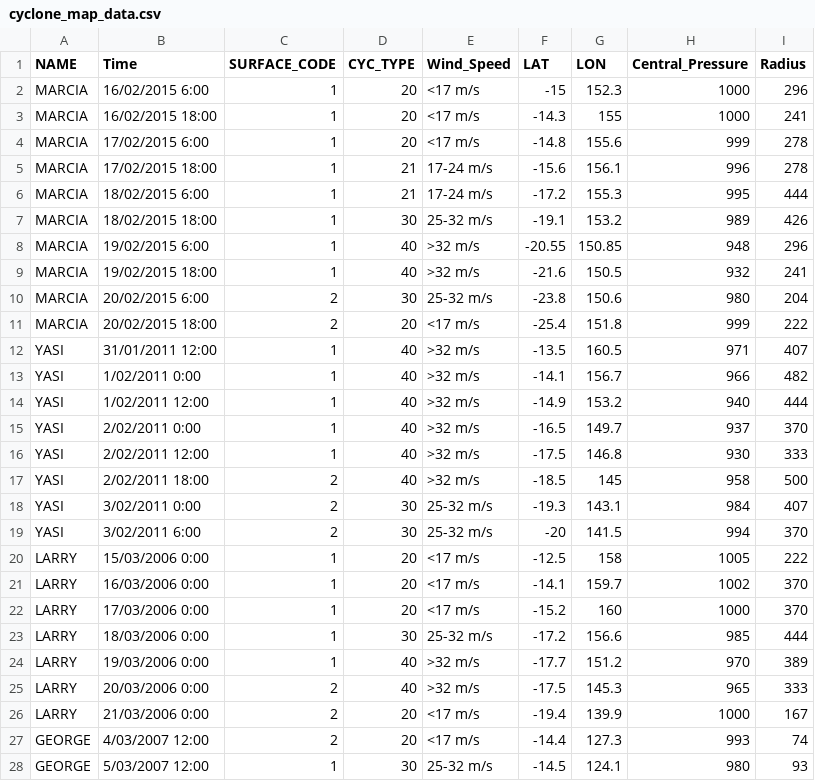
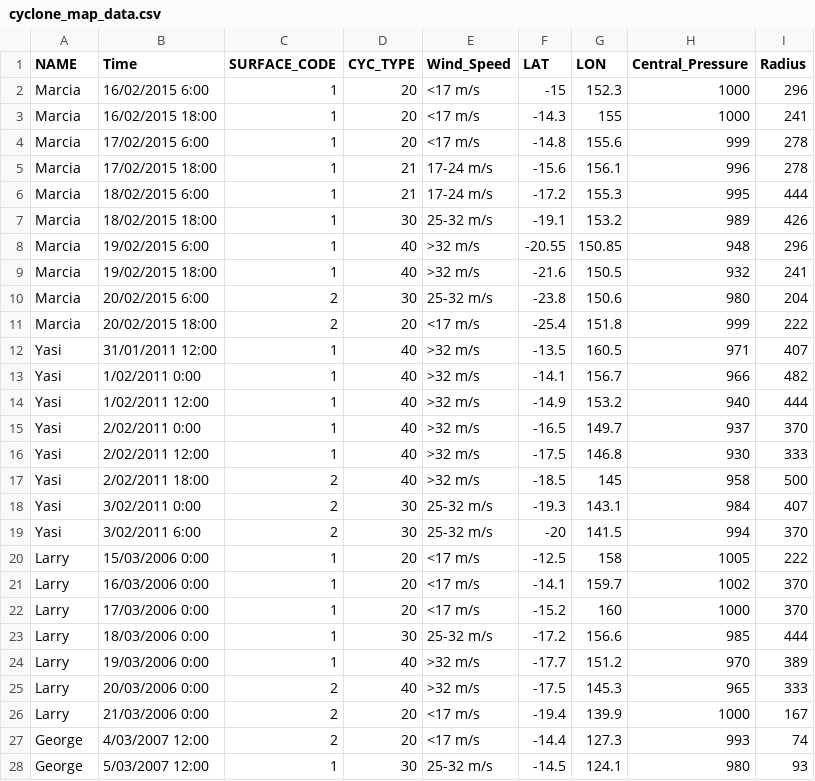
Before and after one commit to MKY43/3179, a CSV file: map_data/cyclone_map_data.csv, drawn as a sheet; only a part is shown; the diff covers the shown part only.

Commit message:
Update cyclone_map_data.csv
change cyclone names

```diff
--- a/map_data/cyclone_map_data.csv
+++ b/map_data/cyclone_map_data.csv
@@ -1,28 +1,28 @@
 NAME,Time,SURFACE_CODE,CYC_TYPE,Wind_Speed,LAT,LON,Central_Pressure,Radius
-MARCIA ,16/02/2015 6:00,1,20,<17 m/s,-15,152.3,1000,296
-MARCIA ,16/02/2015 18:00,1,20,<17 m/s,-14.3,155,1000,241
-MARCIA ,17/02/2015 6:00,1,20,<17 m/s,-14.8,155.6,999,278
-MARCIA ,17/02/2015 18:00,1,21,17-24 m/s,-15.6,156.1,996,278
-MARCIA ,18/02/2015 6:00,1,21,17-24 m/s,-17.2,155.3,995,444
-MARCIA ,18/02/2015 18:00,1,30,25-32 m/s,-19.1,153.2,989,426
-MARCIA ,19/02/2015 6:00,1,40,>32 m/s,-20.55,150.85,948,296
-MARCIA ,19/02/2015 18:00,1,40,>32 m/s,-21.6,150.5,932,241
-MARCIA ,20/02/2015 6:00,2,30,25-32 m/s,-23.8,150.6,980,204
-MARCIA ,20/02/2015 18:00,2,20,<17 m/s,-25.4,151.8,999,222
-YASI ,31/01/2011 12:00,1,40,>32 m/s,-13.5,160.5,971,407
-YASI ,1/02/2011 0:00,1,40,>32 m/s,-14.1,156.7,966,482
-YASI ,1/02/2011 12:00,1,40,>32 m/s,-14.9,153.2,940,444
-YASI ,2/02/2011 0:00,1,40,>32 m/s,-16.5,149.7,937,370
-YASI ,2/02/2011 12:00,1,40,>32 m/s,-17.5,146.8,930,333
-YASI ,2/02/2011 18:00,2,40,>32 m/s,-18.5,145,958,500
-YASI ,3/02/2011 0:00,2,30,25-32 m/s,-19.3,143.1,984,407
-YASI ,3/02/2011 6:00,2,30,25-32 m/s,-20,141.5,994,370
-LARRY ,15/03/2006 0:00,1,20,<17 m/s,-12.5,158,1005,222
-LARRY ,16/03/2006 0:00,1,20,<17 m/s,-14.1,159.7,1002,370
-LARRY ,17/03/2006 0:00,1,20,<17 m/s,-15.2,160,1000,370
-LARRY ,18/03/2006 0:00,1,30,25-32 m/s,-17.2,156.6,985,444
-LARRY ,19/03/2006 0:00,1,40,>32 m/s,-17.7,151.2,970,389
-LARRY ,20/03/2006 0:00,2,40,>32 m/s,-17.5,145.3,965,333
-LARRY ,21/03/2006 0:00,2,20,<17 m/s,-19.4,139.9,1000,167
-GEORGE ,4/03/2007 12:00,2,20,<17 m/s,-14.4,127.3,993,74
-GEORGE ,5/03/2007 12:00,1,30,25-32 m/s,-14.5,124.1,980,93
+Marcia ,16/02/2015 6:00,1,20,<17 m/s,-15,152.3,1000,296
+Marcia ,16/02/2015 18:00,1,20,<17 m/s,-14.3,155,1000,241
+Marcia ,17/02/2015 6:00,1,20,<17 m/s,-14.8,155.6,999,278
+Marcia ,17/02/2015 18:00,1,21,17-24 m/s,-15.6,156.1,996,278
+Marcia ,18/02/2015 6:00,1,21,17-24 m/s,-17.2,155.3,995,444
+Marcia ,18/02/2015 18:00,1,30,25-32 m/s,-19.1,153.2,989,426
+Marcia ,19/02/2015 6:00,1,40,>32 m/s,-20.55,150.85,948,296
+Marcia ,19/02/2015 18:00,1,40,>32 m/s,-21.6,150.5,932,241
+Marcia ,20/02/2015 6:00,2,30,25-32 m/s,-23.8,150.6,980,204
+Marcia ,20/02/2015 18:00,2,20,<17 m/s,-25.4,151.8,999,222
+Yasi ,31/01/2011 12:00,1,40,>32 m/s,-13.5,160.5,971,407
+Yasi ,1/02/2011 0:00,1,40,>32 m/s,-14.1,156.7,966,482
+Yasi ,1/02/2011 12:00,1,40,>32 m/s,-14.9,153.2,940,444
+Yasi ,2/02/2011 0:00,1,40,>32 m/s,-16.5,149.7,937,370
+Yasi ,2/02/2011 12:00,1,40,>32 m/s,-17.5,146.8,930,333
+Yasi ,2/02/2011 18:00,2,40,>32 m/s,-18.5,145,958,500
+Yasi ,3/02/2011 0:00,2,30,25-32 m/s,-19.3,143.1,984,407
+Yasi ,3/02/2011 6:00,2,30,25-32 m/s,-20,141.5,994,370
+Larry ,15/03/2006 0:00,1,20,<17 m/s,-12.5,158,1005,222
+Larry ,16/03/2006 0:00,1,20,<17 m/s,-14.1,159.7,1002,370
+Larry ,17/03/2006 0:00,1,20,<17 m/s,-15.2,160,1000,370
+Larry ,18/03/2006 0:00,1,30,25-32 m/s,-17.2,156.6,985,444
+Larry ,19/03/2006 0:00,1,40,>32 m/s,-17.7,151.2,970,389
+Larry ,20/03/2006 0:00,2,40,>32 m/s,-17.5,145.3,965,333
+Larry ,21/03/2006 0:00,2,20,<17 m/s,-19.4,139.9,1000,167
+George ,4/03/2007 12:00,2,20,<17 m/s,-14.4,127.3,993,74
+George ,5/03/2007 12:00,1,30,25-32 m/s,-14.5,124.1,980,93
```
Also changed, not shown: 30 edited cells elsewhere in this file.
